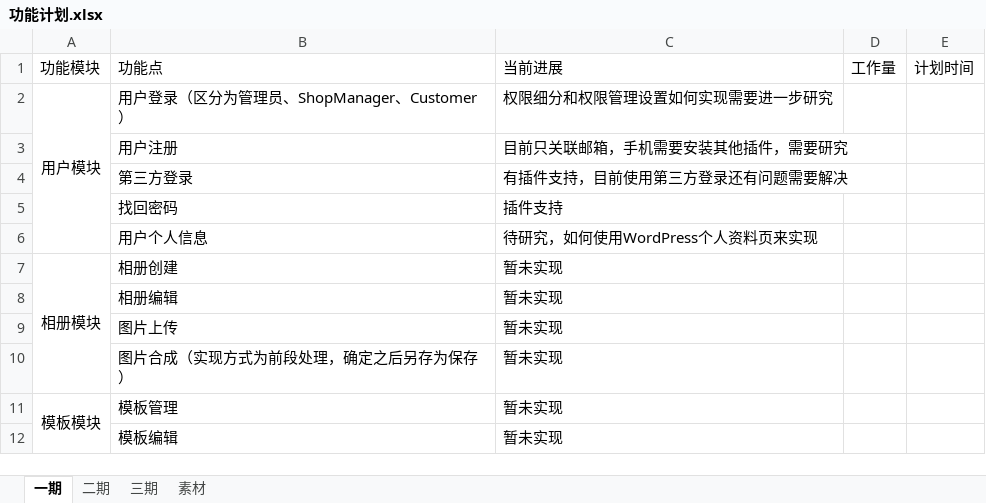
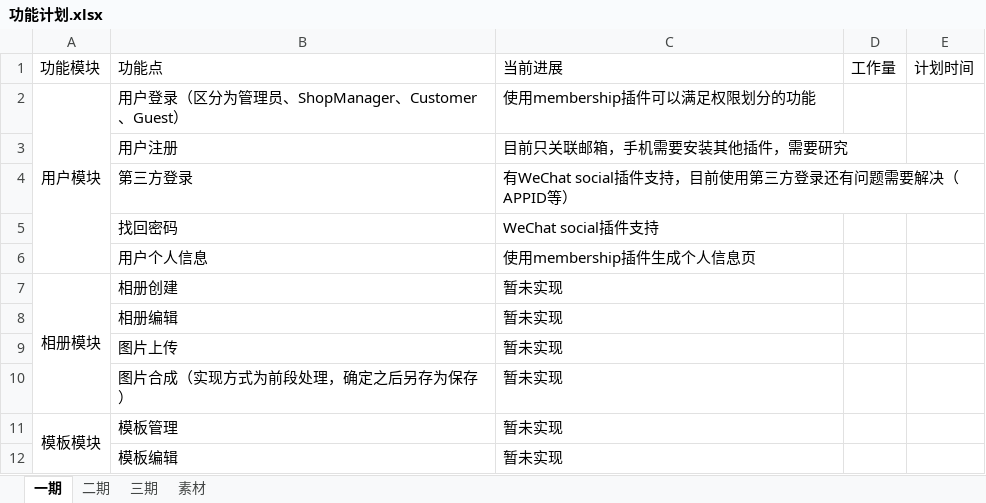
Before and after one commit to discussphpforwordpress/doc, an Excel workbook: processdoc/功能计划.xlsx, sheet 一期, drawn as a sheet; values as stored, in another font and other column widths than the file's, no borders; the diff names each change by its address in the sheet, - before the commit and + after, or states it on an @@ line.

```diff
--- a/processdoc/功能计划.xlsx (sheet 一期)
+++ b/processdoc/功能计划.xlsx (sheet 一期)
-B2: 用户登录（区分为管理员、ShopManager、Customer）
+B2: 用户登录（区分为管理员、ShopManager、Customer、Guest）
-C2: 权限细分和权限管理设置如何实现需要进一步研究
+C2: 使用membership插件可以满足权限划分的功能
-C4: 有插件支持，目前使用第三方登录还有问题需要解决
+C4: 有WeChat social插件支持，目前使用第三方登录还有问题需要解决（APPID等）
-C5: 插件支持
+C5: WeChat social插件支持
-C6: 待研究，如何使用WordPress个人资料页来实现
+C6: 使用membership插件生成个人信息页
```
Also changed, not shown: 1 other file.
